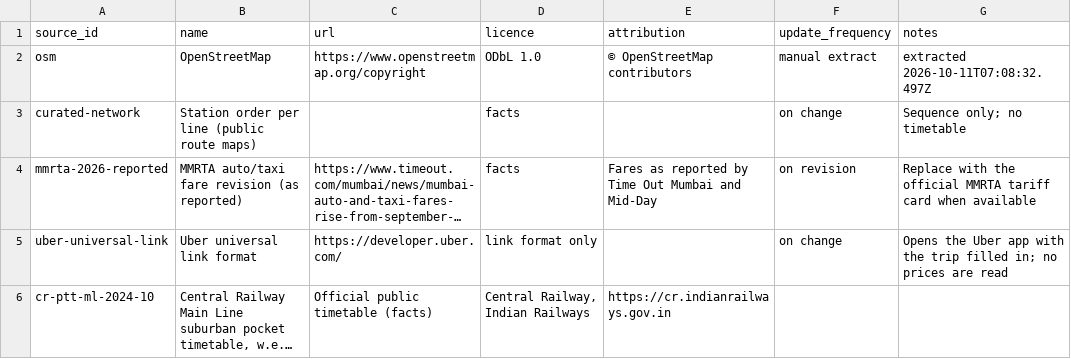
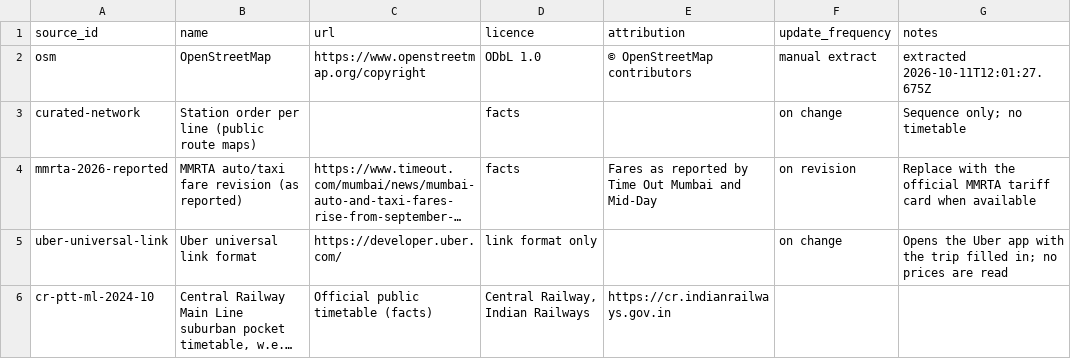
Before and after one commit to paragpawar456-cloud/mumbai-smart-commute, a CSV file: data/templates/DataSources.csv, drawn as a sheet; long unchanged cells end in ….

```diff
--- a/data/templates/DataSources.csv
+++ b/data/templates/DataSources.csv
@@ -1,3 +1,3 @@
 source_id,name,url,licence,attribution,update_frequency,notes
-osm,OpenStreetMap,https://www.openstreetmap.org/copyright,ODbL 1.0,© OpenStreetMap contributors,manual extract,extracted 2026-10-11T07:08:32.497Z
+osm,OpenStreetMap,https://www.openstreetmap.org/copyright,ODbL 1.0,© OpenStreetMap contributors,manual extract,extracted 2026-10-11T12:01:27.675Z
 curated-network,Station order per line (public route maps),,facts,,on change,Sequence only; no timetable
```
Also changed, not shown: data/templates/PickupPoints.csv, 39 other files.
